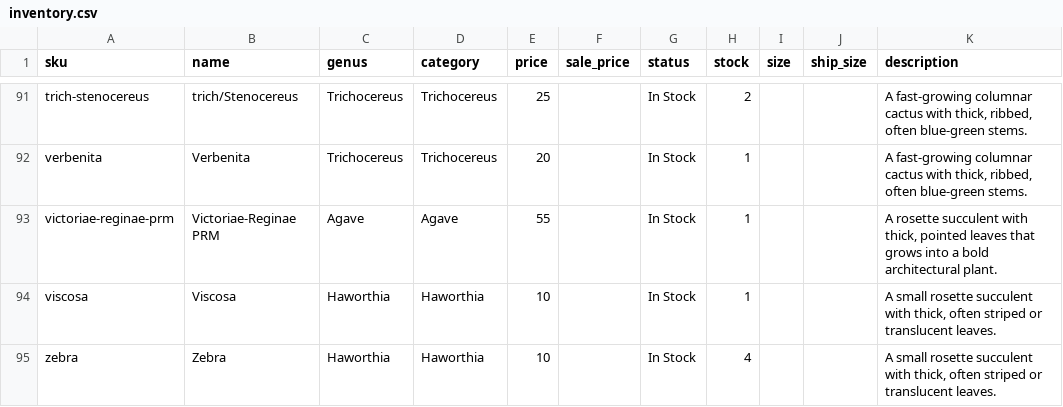
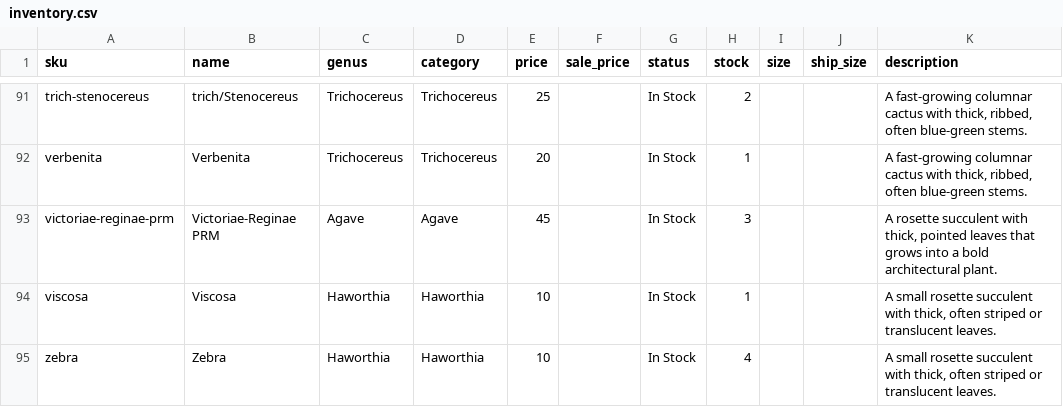
Before and after one commit to rumerlaw/sp-web, a CSV file: data/inventory.csv, drawn as a sheet; only a part is shown, gaps mark what is left out; the diff names each change by its address in the sheet, - before the commit and + after, or states it on an @@ line.

Commit message:
Sync inventory from Dropbox

```diff
--- a/data/inventory.csv
+++ b/data/inventory.csv
-E93 (price): 55
+E93 (price): 45
-H93 (stock): 1
+H93 (stock): 3
```
Also changed, not shown: 2 other files.
